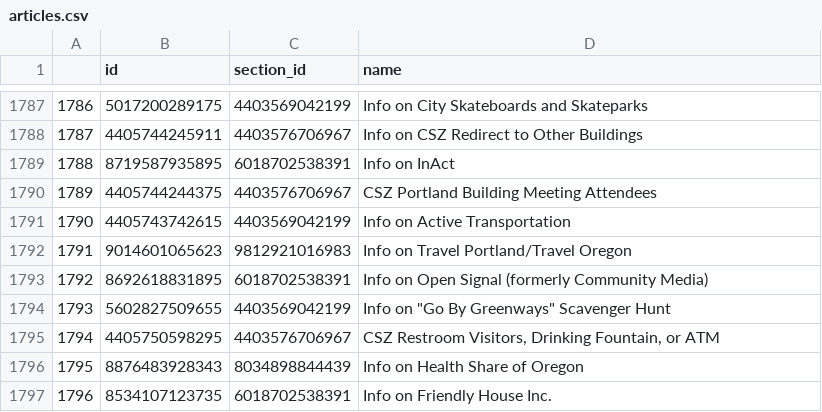
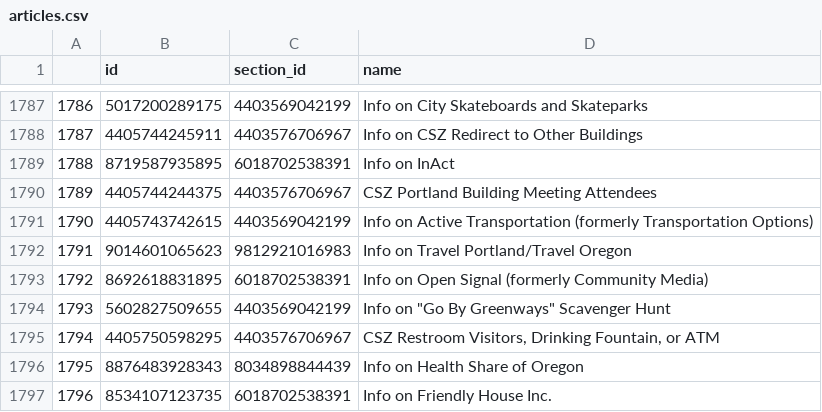
Before and after one commit to eGovPDX/zendesk-data-analysis, a CSV file: data/articles.csv, drawn as a sheet; only a part is shown, gaps mark what is left out.

```diff
--- a/data/articles.csv
+++ b/data/articles.csv
@@ -1790,3 +1790,3 @@
 "1789",4405744244375,4403576706967,"CSZ Portland Building Meeting Attendees"
-"1790",4405743742615,4403569042199,"Info on Active Transportation"
+"1790",4405743742615,4403569042199,"Info on Active Transportation (formerly Transportation Options)"
 "1791",9014601065623,9812921016983,"Info on Travel Portland/Travel Oregon"
```
